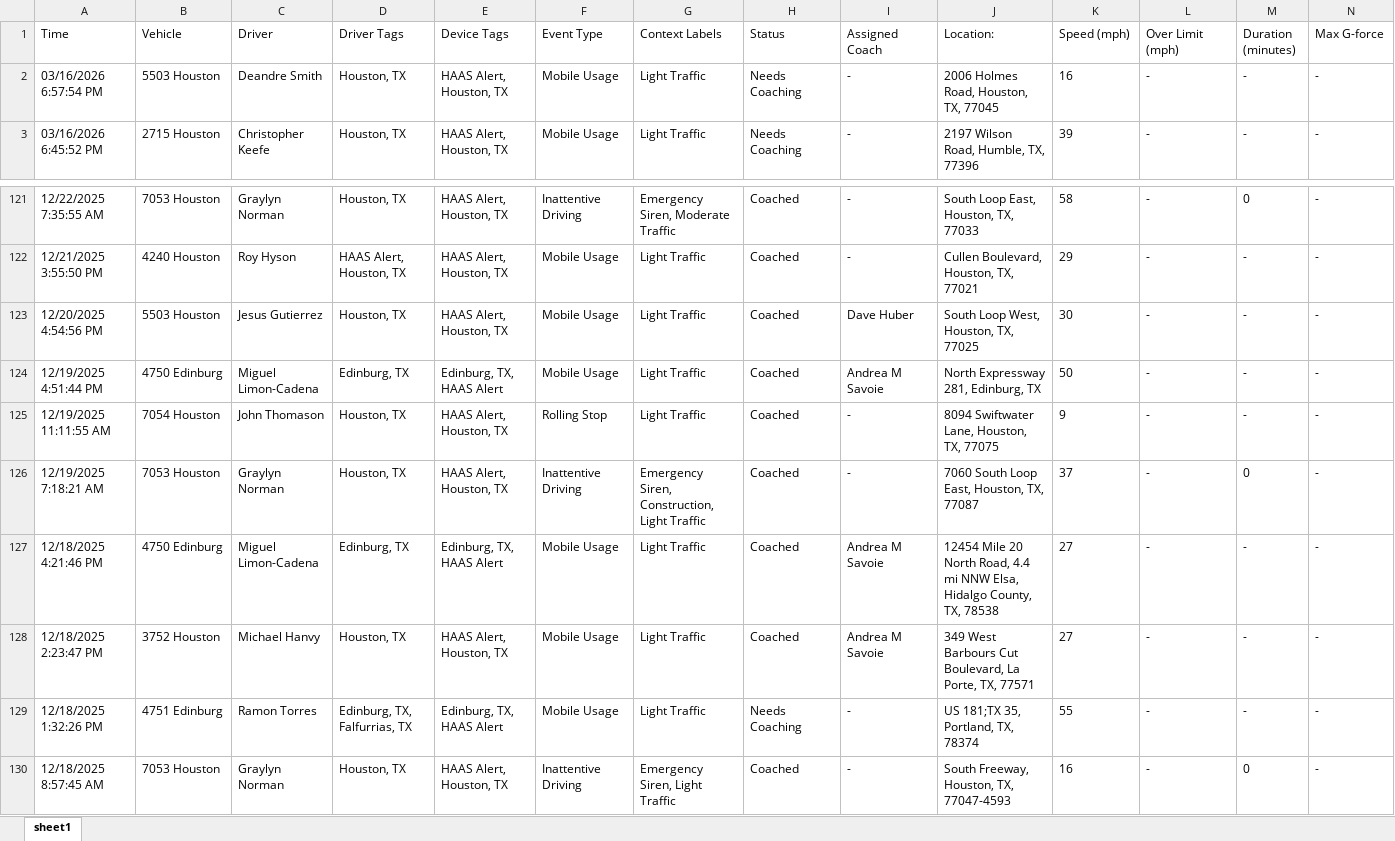
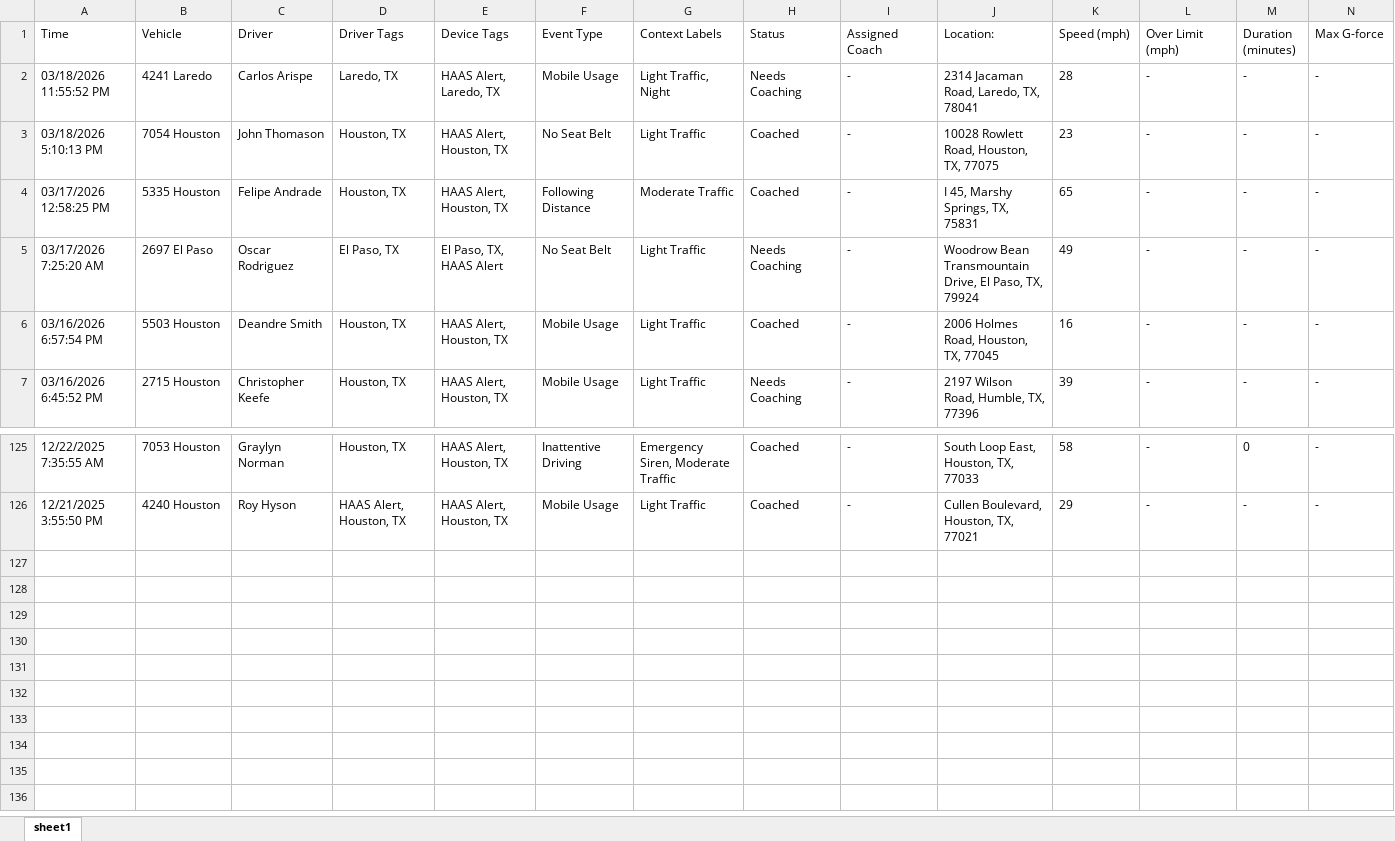
Before and after one commit to jmullins-DEN/apple-towing, an Excel workbook: camera_events.xlsx, sheet sheet1, drawn as a sheet; only a part is shown, gaps mark what is left out; values as stored, in another font and other column widths than the file's, no borders; removed rows and columns are numbered as before the commit, all else as after; rows hold the shown columns only; the diff names each change by its address in the sheet, - before the commit and + after, or states it on an @@ line.

```diff
--- a/camera_events.xlsx (sheet sheet1)
+++ b/camera_events.xlsx (sheet sheet1)
+row 2: 03/18/2026 11:55:52 PM | 4241 Laredo | Carlos Arispe | Laredo, TX | HAAS Alert, Laredo, TX | Mobile Usage | Light Traffic, Night | Needs Coaching | - | 2314 Jacaman Road, Laredo, TX, 78041 | 28 | - | - | -
+row 3: 03/18/2026 5:10:13 PM | 7054 Houston | John Thomason | Houston, TX | HAAS Alert, Houston, TX | No Seat Belt | Light Traffic | Coached | - | 10028 Rowlett Road, Houston, TX, 77075 | 23 | - | - | -
+row 4: 03/17/2026 12:58:25 PM | 5335 Houston | Felipe Andrade | Houston, TX | HAAS Alert, Houston, TX | Following Distance | Moderate Traffic | Coached | - | I 45, Marshy Springs, TX, 75831 | 65 | - | - | -
+row 5: 03/17/2026 7:25:20 AM | 2697 El Paso | Oscar Rodriguez | El Paso, TX | El Paso, TX, HAAS Alert | No Seat Belt | Light Traffic | Needs Coaching | - | Woodrow Bean Transmountain Drive, El Paso, TX, 79924 | 49 | - | - | -
-H6 (Status): Needs Coaching
+H6 (Status): Coached
-row 123: 12/20/2025 4:54:56 PM | 5503 Houston | Jesus Gutierrez | Houston, TX | HAAS Alert, Houston, TX | Mobile Usage | Light Traffic | Coached | Dave Huber | South Loop West, Houston, TX, 77025 | 30 | - | - | -
-row 124: 12/19/2025 4:51:44 PM | 4750 Edinburg | Miguel Limon-Cadena | Edinburg, TX | Edinburg, TX, HAAS Alert | Mobile Usage | Light Traffic | Coached | Andrea M Savoie | North Expressway 281, Edinburg, TX | 50 | - | - | -
-row 125: 12/19/2025 11:11:55 AM | 7054 Houston | John Thomason | Houston, TX | HAAS Alert, Houston, TX | Rolling Stop | Light Traffic | Coached | - | 8094 Swiftwater Lane, Houston, TX, 77075 | 9 | - | - | -
-row 126: 12/19/2025 7:18:21 AM | 7053 Houston | Graylyn Norman | Houston, TX | HAAS Alert, Houston, TX | Inattentive Driving | Emergency Siren, Construction, Light Traffic | Coached | - | 7060 South Loop East, Houston, TX, 77087 | 37 | - | 0 | -
-row 127: 12/18/2025 4:21:46 PM | 4750 Edinburg | Miguel Limon-Cadena | Edinburg, TX | Edinburg, TX, HAAS Alert | Mobile Usage | Light Traffic | Coached | Andrea M Savoie | 12454 Mile 20 North Road, 4.4 mi NNW Elsa, Hidalgo County, TX, 78538 | 27 | - | - | -
-row 128: 12/18/2025 2:23:47 PM | 3752 Houston | Michael Hanvy | Houston, TX | HAAS Alert, Houston, TX | Mobile Usage | Light Traffic | Coached | Andrea M Savoie | 349 West Barbours Cut Boulevard, La Porte, TX, 77571 | 27 | - | - | -
-row 129: 12/18/2025 1:32:26 PM | 4751 Edinburg | Ramon Torres | Edinburg, TX, Falfurrias, TX | Edinburg, TX, HAAS Alert | Mobile Usage | Light Traffic | Needs Coaching | - | US 181;TX 35, Portland, TX, 78374 | 55 | - | - | -
-row 130: 12/18/2025 8:57:45 AM | 7053 Houston | Graylyn Norman | Houston, TX | HAAS Alert, Houston, TX | Inattentive Driving | Emergency Siren, Light Traffic | Coached | - | South Freeway, Houston, TX, 77047-4593 | 16 | - | 0 | -
```
Also changed, not shown: training.xlsx.
